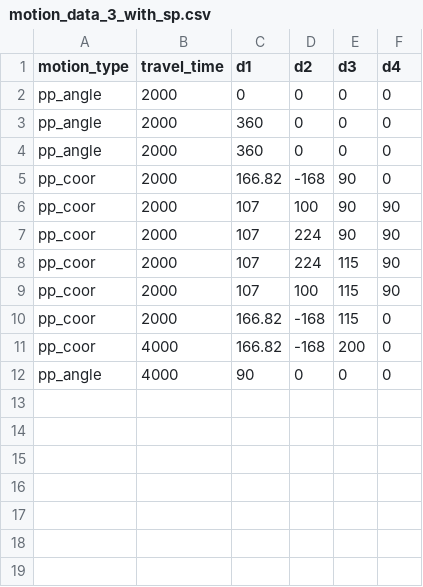
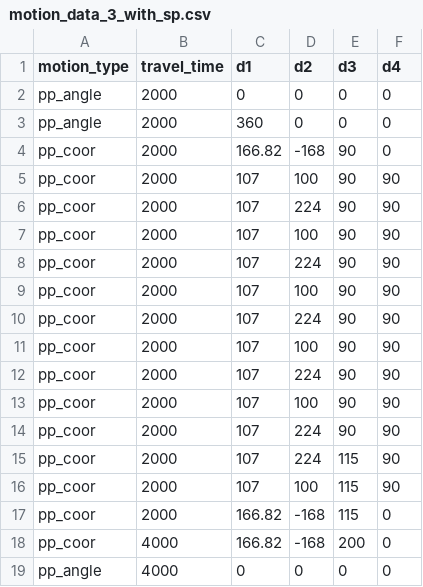
Before and after one commit to tzf230201/scara_arm, a CSV file: pusirobot/ver_c/motion_data_3_with_sp.csv, drawn as a sheet.

Commit message:
new pvt testing

```diff
--- a/pusirobot/ver_c/motion_data_3_with_sp.csv
+++ b/pusirobot/ver_c/motion_data_3_with_sp.csv
@@ -3,4 +3,11 @@ pp_angle,2000,0,0,0,0
 pp_angle,2000,360,0,0,0
-pp_angle,2000,360,0,0,0
 pp_coor,2000,166.82,-168,90,0
+pp_coor,2000,107,100,90,90
+pp_coor,2000,107,224,90,90
+pp_coor,2000,107,100,90,90
+pp_coor,2000,107,224,90,90
+pp_coor,2000,107,100,90,90
+pp_coor,2000,107,224,90,90
+pp_coor,2000,107,100,90,90
+pp_coor,2000,107,224,90,90
 pp_coor,2000,107,100,90,90
@@ -11,2 +18,2 @@ pp_coor,2000,166.82,-168,115,0
 pp_coor,4000,166.82,-168,200,0
-pp_angle,4000,90,0,0,0
+pp_angle,4000,0,0,0,0
```
